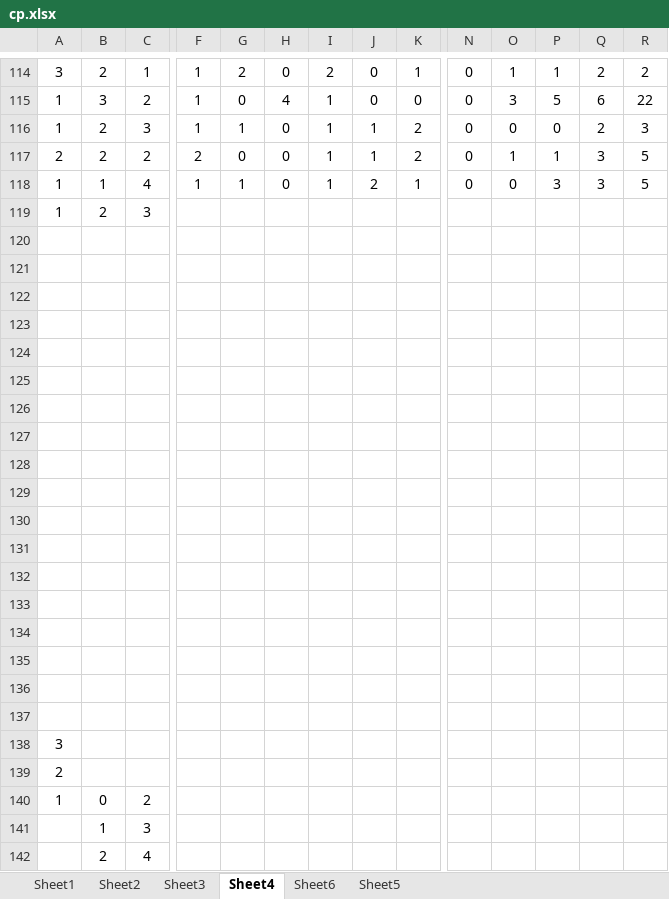
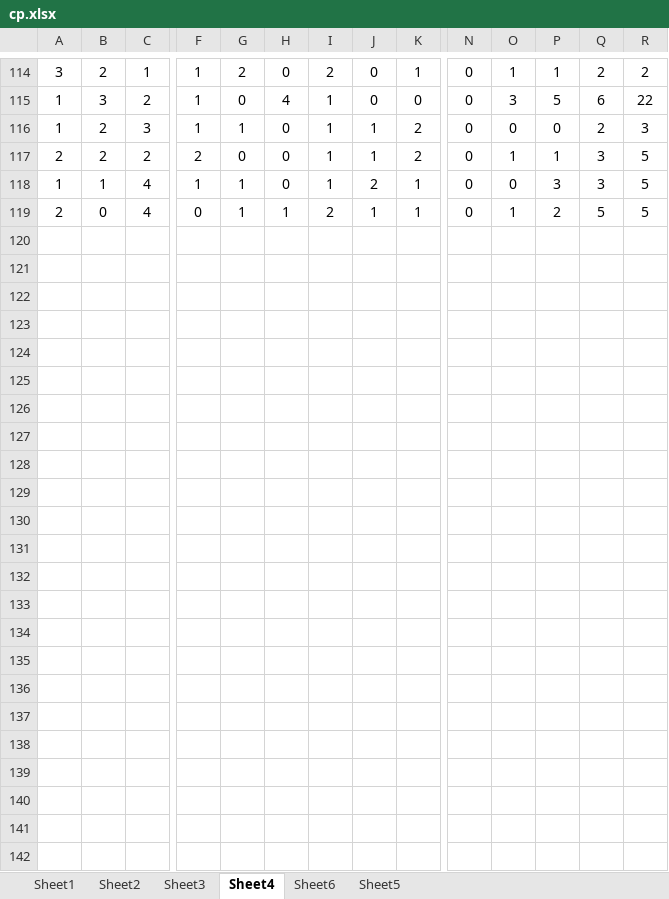
Before and after one commit to gushenwei/julienedies.github.com, an Excel workbook: demos/cp/cp.xlsx, sheet Sheet4, drawn as a sheet; only a part is shown, gaps mark what is left out; values as stored, in another font and other column widths than the file's, no borders; removed rows and columns are numbered as before the commit, all else as after; rows hold the shown columns only; the diff names each change by its address in the sheet, - before the commit and + after, or states it on an @@ line.

```diff
--- a/demos/cp/cp.xlsx (sheet Sheet4)
+++ b/demos/cp/cp.xlsx (sheet Sheet4)
-row 119: 1 | 2 | 3
-row 119: (empty)
+row 119: 2 | 0 | 4 | 0 | 1 | 1 | 2 | 1 | 1 | 0 | 1 | 2 | 5 | 5
-row 121: (empty)
-row 122: (empty)
-row 123: (empty)
-row 124: (empty)
-row 125: (empty)
-row 126: (empty)
-row 127: (empty)
-row 128: (empty)
-row 129: (empty)
-row 130: (empty)
-row 131: (empty)
-row 132: (empty)
-row 133: (empty)
-row 134: (empty)
-row 135: (empty)
-row 136: (empty)
-row 137: (empty)
-row 138: 3
-row 139: 2
-row 140: 1 | 0 | 2
-row 141:  | 1 | 3
-row 142:  | 2 | 4
```
Also changed, not shown: sheet Sheet2, sheet Sheet1, sheet Sheet6, sheet Sheet3, sheet Sheet5, 3 other files.
